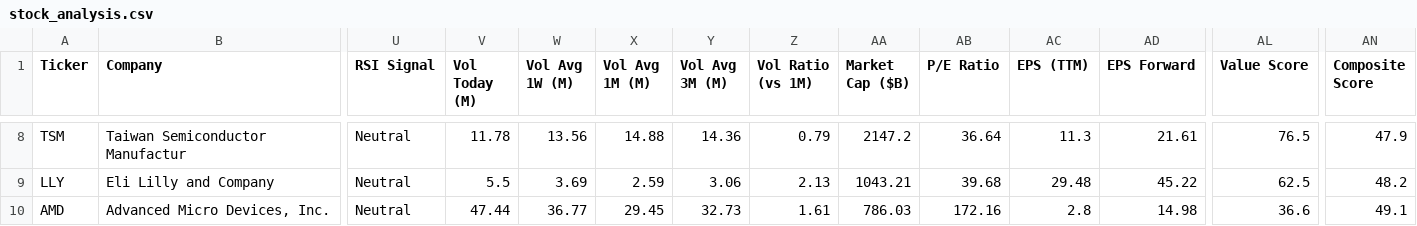
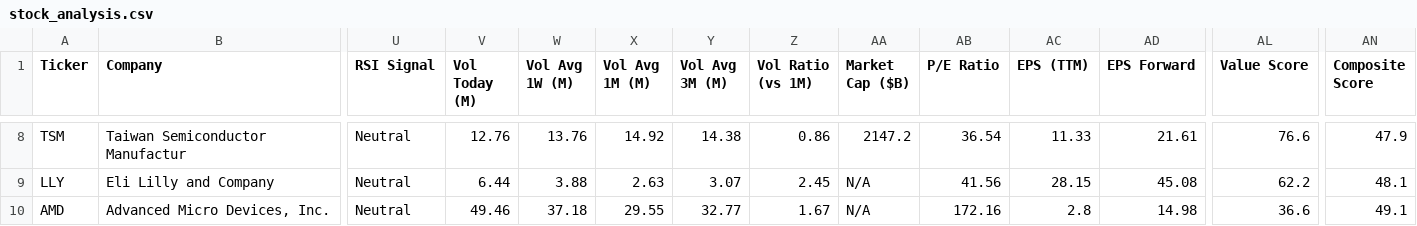
Before and after one commit to runyuzhang1007/stock-dashboard, a CSV file: stock_analysis.csv, drawn as a sheet; only a part is shown, gaps mark what is left out; the diff covers the shown part only; the diff names each change by its address in the sheet, - before the commit and + after, or states it on an @@ line.

```diff
--- a/stock_analysis.csv
+++ b/stock_analysis.csv
-V8 (Vol Today (M)): 11.78
+V8 (Vol Today (M)): 12.76
-W8 (Vol Avg 1W (M)): 13.56
+W8 (Vol Avg 1W (M)): 13.76
-X8 (Vol Avg 1M (M)): 14.88
+X8 (Vol Avg 1M (M)): 14.92
-Y8 (Vol Avg 3M (M)): 14.36
+Y8 (Vol Avg 3M (M)): 14.38
-Z8 (Vol Ratio (vs 1M)): 0.79
+Z8 (Vol Ratio (vs 1M)): 0.86
-AB8 (P/E Ratio): 36.64
+AB8 (P/E Ratio): 36.54
-AC8 (EPS (TTM)): 11.3
+AC8 (EPS (TTM)): 11.33
-AL8 (Value Score): 76.5
+AL8 (Value Score): 76.6
-V9 (Vol Today (M)): 5.5
+V9 (Vol Today (M)): 6.44
-W9 (Vol Avg 1W (M)): 3.69
+W9 (Vol Avg 1W (M)): 3.88
-X9 (Vol Avg 1M (M)): 2.59
+X9 (Vol Avg 1M (M)): 2.63
-Y9 (Vol Avg 3M (M)): 3.06
+Y9 (Vol Avg 3M (M)): 3.07
-Z9 (Vol Ratio (vs 1M)): 2.13
+Z9 (Vol Ratio (vs 1M)): 2.45
-AA9 (Market Cap ($B)): 1043.21
+AA9 (Market Cap ($B)): N/A
-AB9 (P/E Ratio): 39.68
+AB9 (P/E Ratio): 41.56
-AC9 (EPS (TTM)): 29.48
+AC9 (EPS (TTM)): 28.15
-AD9 (EPS Forward): 45.22
+AD9 (EPS Forward): 45.08
-AL9 (Value Score): 62.5
+AL9 (Value Score): 62.2
-AN9 (Composite Score): 48.2
+AN9 (Composite Score): 48.1
-V10 (Vol Today (M)): 47.44
+V10 (Vol Today (M)): 49.46
-W10 (Vol Avg 1W (M)): 36.77
+W10 (Vol Avg 1W (M)): 37.18
-X10 (Vol Avg 1M (M)): 29.45
+X10 (Vol Avg 1M (M)): 29.55
-Y10 (Vol Avg 3M (M)): 32.73
+Y10 (Vol Avg 3M (M)): 32.77
-Z10 (Vol Ratio (vs 1M)): 1.61
+Z10 (Vol Ratio (vs 1M)): 1.67
-AA10 (Market Cap ($B)): 786.03
+AA10 (Market Cap ($B)): N/A
```
Also changed, not shown: 44 edited cells elsewhere in this file, 1 other file.
